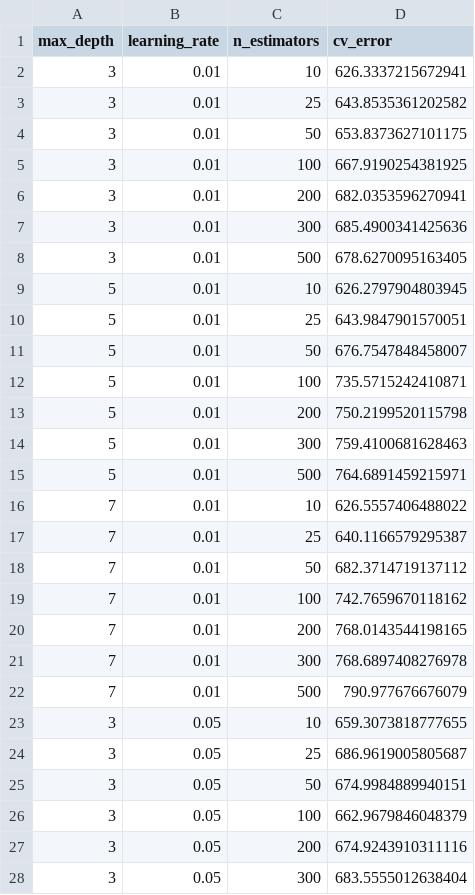
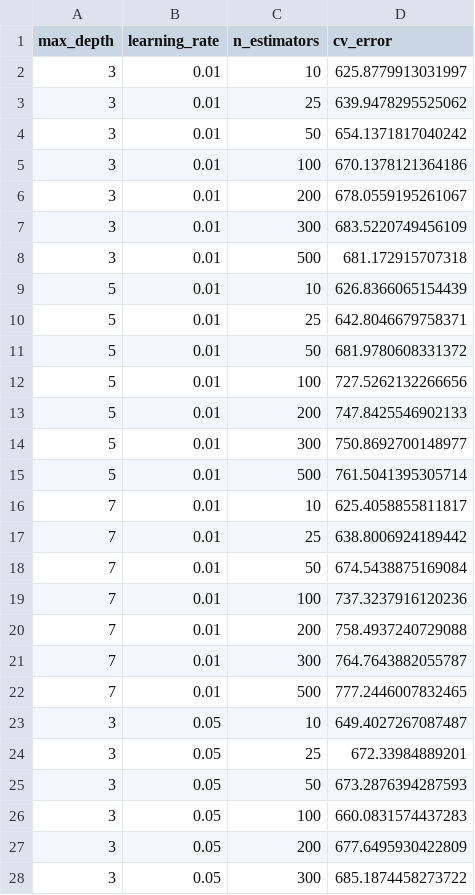
Before and after one commit to EEPayne/5322_final_project, a CSV file: data/tree_models/boosting_cv_tune_results.csv, drawn as a sheet; only a part is shown; the diff covers the shown part only.

Commit message:
Added XGBoost model with regularization tuned with bayesian search

```diff
--- a/data/tree_models/boosting_cv_tune_results.csv
+++ b/data/tree_models/boosting_cv_tune_results.csv
@@ -1,28 +1,28 @@
 max_depth,learning_rate,n_estimators,cv_error
-3,0.01,10,626.3337215672941
-3,0.01,25,643.8535361202582
-3,0.01,50,653.8373627101175
-3,0.01,100,667.9190254381925
-3,0.01,200,682.0353596270941
-3,0.01,300,685.4900341425636
-3,0.01,500,678.6270095163405
-5,0.01,10,626.2797904803945
-5,0.01,25,643.9847901570051
-5,0.01,50,676.7547848458007
-5,0.01,100,735.5715242410871
-5,0.01,200,750.2199520115798
-5,0.01,300,759.4100681628463
-5,0.01,500,764.6891459215971
-7,0.01,10,626.5557406488022
-7,0.01,25,640.1166579295387
-7,0.01,50,682.3714719137112
-7,0.01,100,742.7659670118162
-7,0.01,200,768.0143544198165
-7,0.01,300,768.6897408276978
-7,0.01,500,790.977676676079
-3,0.05,10,659.3073818777655
-3,0.05,25,686.9619005805687
-3,0.05,50,674.9984889940151
-3,0.05,100,662.9679846048379
-3,0.05,200,674.9243910311116
-3,0.05,300,683.5555012638404
+3,0.01,10,625.8779913031997
+3,0.01,25,639.9478295525062
+3,0.01,50,654.1371817040242
+3,0.01,100,670.1378121364186
+3,0.01,200,678.0559195261067
+3,0.01,300,683.5220749456109
+3,0.01,500,681.172915707318
+5,0.01,10,626.8366065154439
+5,0.01,25,642.8046679758371
+5,0.01,50,681.9780608331372
+5,0.01,100,727.5262132266656
+5,0.01,200,747.8425546902133
+5,0.01,300,750.8692700148977
+5,0.01,500,761.5041395305714
+7,0.01,10,625.4058855811817
+7,0.01,25,638.8006924189442
+7,0.01,50,674.5438875169084
+7,0.01,100,737.3237916120236
+7,0.01,200,758.4937240729088
+7,0.01,300,764.7643882055787
+7,0.01,500,777.2446007832465
+3,0.05,10,649.4027267087487
+3,0.05,25,672.33984889201
+3,0.05,50,673.2876394287593
+3,0.05,100,660.0831574437283
+3,0.05,200,677.6495930422809
+3,0.05,300,685.1874458273722
```
Also changed, not shown: 57 edited cells elsewhere in this file, 3 other files.
